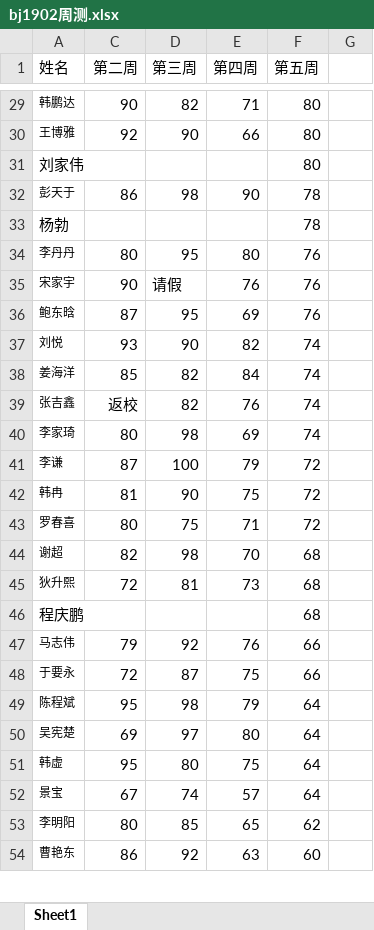
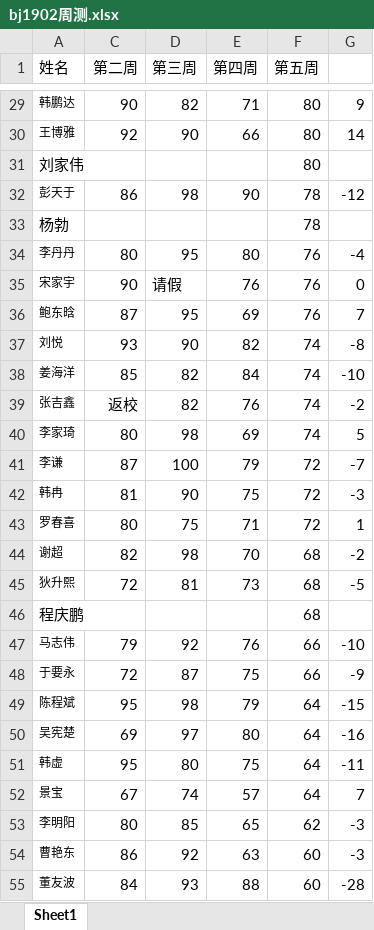
Before and after one commit to ganlovemango/mango, an Excel workbook: bj1902周测.xlsx, sheet Sheet1, drawn as a sheet; only a part is shown, gaps mark what is left out; values as stored, in another font and other column widths than the file's, no borders; the diff covers the shown part only; the diff names each change by its address in the sheet, - before the commit and + after, or states it on an @@ line.

```diff
--- a/bj1902周测.xlsx (sheet Sheet1)
+++ b/bj1902周测.xlsx (sheet Sheet1)
-G29: (empty)
+G29: 9
-G30: (empty)
+G30: 14
-G32: (empty)
+G32: -12
-G34: (empty)
+G34: -4
-G35: (empty)
+G35: 0
-G36: (empty)
+G36: 7
-G37: (empty)
+G37: -8
-G38: (empty)
+G38: -10
-G39: (empty)
+G39: -2
-G40: (empty)
+G40: 5
-G41: (empty)
+G41: -7
-G42: (empty)
+G42: -3
-G43: (empty)
+G43: 1
-G44: (empty)
+G44: -2
-G45: (empty)
+G45: -5
-G47: (empty)
+G47: -10
-G48: (empty)
+G48: -9
-G49: (empty)
+G49: -15
-G50: (empty)
+G50: -16
-G51: (empty)
+G51: -11
-G52: (empty)
+G52: 7
-G53:G54: (empty)
+G53:G54: -3
+row 55: 董友波 | 84 | 93 | 88 | 60 | -28
```
Also changed, not shown: 1 removed row and 31 edited cells elsewhere in this sheet.
